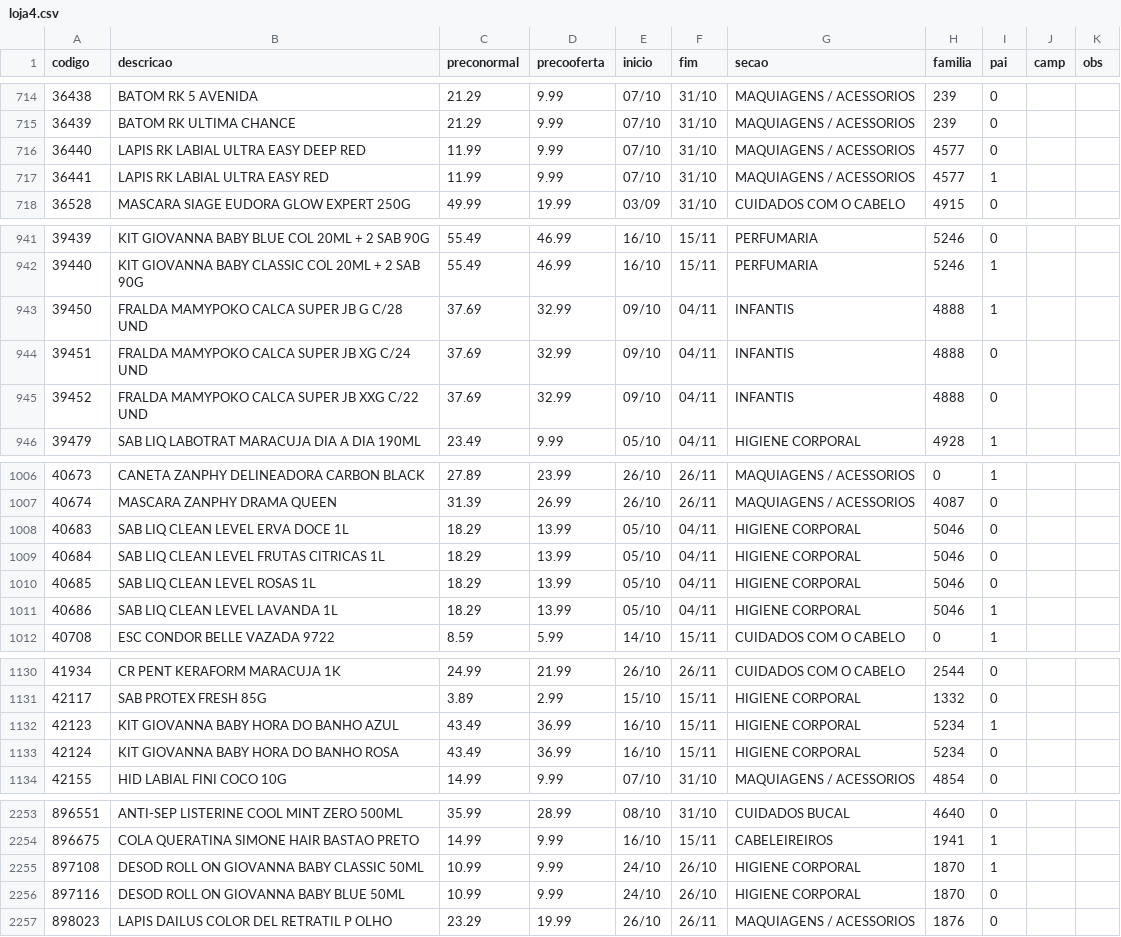
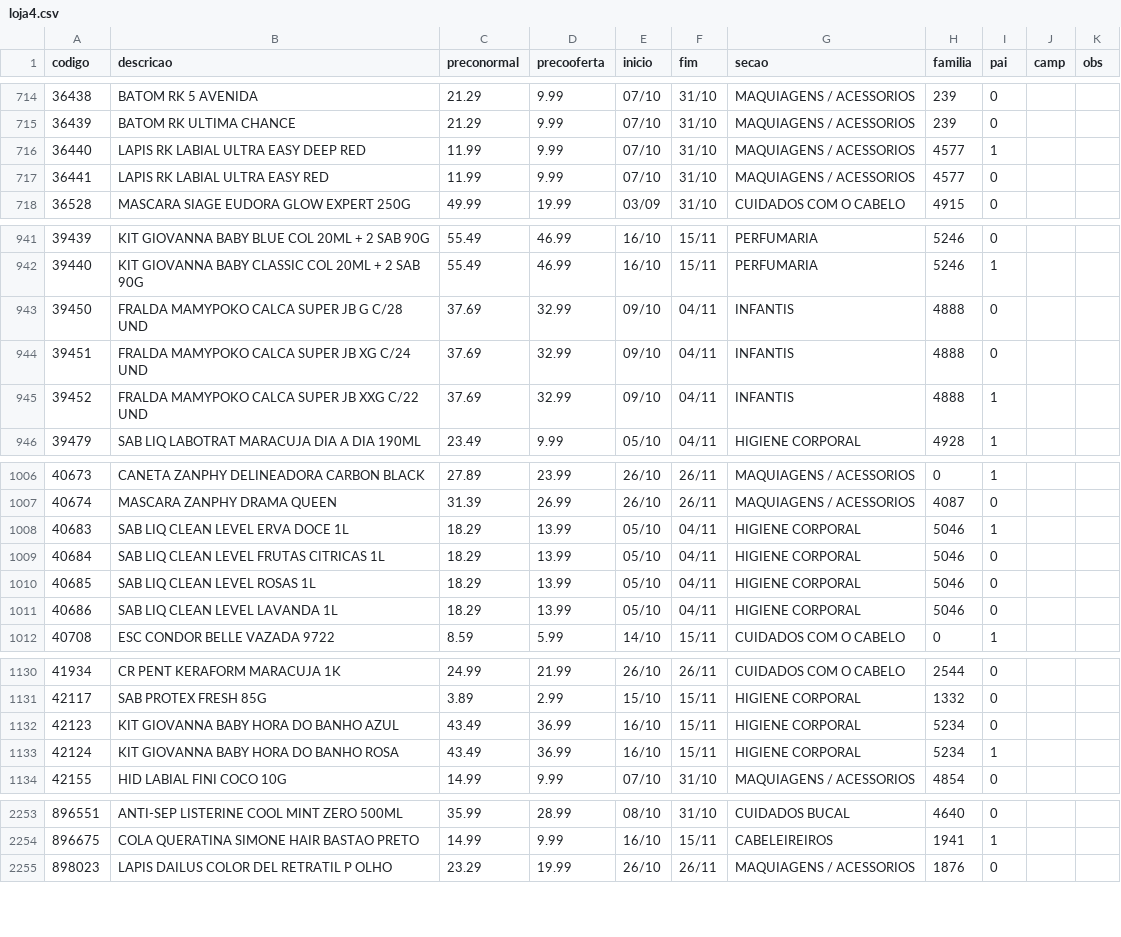
Before and after one commit to luciano504/placas, a CSV file: data/loja4.csv, drawn as a sheet; only a part is shown, gaps mark what is left out; the diff covers the shown part only.

```diff
--- a/data/loja4.csv
+++ b/data/loja4.csv
@@ -715,4 +715,4 @@ codigo,descricao,preconormal,precooferta,inicio,fim,secao,familia,pai,camp,obs
 36439,BATOM RK ULTIMA CHANCE,21.29,9.99,07/10,31/10,MAQUIAGENS / ACESSORIOS,239,0,,
-36440,LAPIS RK LABIAL ULTRA EASY DEEP RED,11.99,9.99,07/10,31/10,MAQUIAGENS / ACESSORIOS,4577,0,,
-36441,LAPIS RK LABIAL ULTRA EASY RED,11.99,9.99,07/10,31/10,MAQUIAGENS / ACESSORIOS,4577,1,,
+36440,LAPIS RK LABIAL ULTRA EASY DEEP RED,11.99,9.99,07/10,31/10,MAQUIAGENS / ACESSORIOS,4577,1,,
+36441,LAPIS RK LABIAL ULTRA EASY RED,11.99,9.99,07/10,31/10,MAQUIAGENS / ACESSORIOS,4577,0,,
 36528,MASCARA SIAGE EUDORA GLOW EXPERT 250G,49.99,19.99,03/09,31/10,CUIDADOS COM O CABELO,4915,0,,
@@ -942,5 +942,5 @@ codigo,descricao,preconormal,precooferta,inicio,fim,secao,familia,pai,camp,obs
 39440,KIT GIOVANNA BABY CLASSIC COL 20ML + 2 SAB 90G,55.49,46.99,16/10,15/11,PERFUMARIA,5246,1,,
-39450,FRALDA MAMYPOKO CALCA SUPER JB G C/28 UND,37.69,32.99,09/10,04/11,INFANTIS,4888,1,,
+39450,FRALDA MAMYPOKO CALCA SUPER JB G C/28 UND,37.69,32.99,09/10,04/11,INFANTIS,4888,0,,
 39451,FRALDA MAMYPOKO CALCA SUPER JB XG C/24 UND,37.69,32.99,09/10,04/11,INFANTIS,4888,0,,
-39452,FRALDA MAMYPOKO CALCA SUPER JB XXG C/22 UND,37.69,32.99,09/10,04/11,INFANTIS,4888,0,,
+39452,FRALDA MAMYPOKO CALCA SUPER JB XXG C/22 UND,37.69,32.99,09/10,04/11,INFANTIS,4888,1,,
 39479,SAB LIQ LABOTRAT MARACUJA DIA A DIA 190ML,23.49,9.99,05/10,04/11,HIGIENE CORPORAL,4928,1,,
@@ -1007,6 +1007,6 @@ codigo,descricao,preconormal,precooferta,inicio,fim,secao,familia,pai,camp,obs
 40674,MASCARA ZANPHY DRAMA QUEEN,31.39,26.99,26/10,26/11,MAQUIAGENS / ACESSORIOS,4087,0,,
-40683,SAB LIQ CLEAN LEVEL ERVA DOCE 1L,18.29,13.99,05/10,04/11,HIGIENE CORPORAL,5046,0,,
+40683,SAB LIQ CLEAN LEVEL ERVA DOCE 1L,18.29,13.99,05/10,04/11,HIGIENE CORPORAL,5046,1,,
 40684,SAB LIQ CLEAN LEVEL FRUTAS CITRICAS 1L,18.29,13.99,05/10,04/11,HIGIENE CORPORAL,5046,0,,
 40685,SAB LIQ CLEAN LEVEL ROSAS 1L,18.29,13.99,05/10,04/11,HIGIENE CORPORAL,5046,0,,
-40686,SAB LIQ CLEAN LEVEL LAVANDA 1L,18.29,13.99,05/10,04/11,HIGIENE CORPORAL,5046,1,,
+40686,SAB LIQ CLEAN LEVEL LAVANDA 1L,18.29,13.99,05/10,04/11,HIGIENE CORPORAL,5046,0,,
 40708,ESC CONDOR BELLE VAZADA 9722,8.59,5.99,14/10,15/11,CUIDADOS COM O CABELO,0,1,,
@@ -1131,4 +1131,4 @@ codigo,descricao,preconormal,precooferta,inicio,fim,secao,familia,pai,camp,obs
 42117,SAB PROTEX FRESH 85G,3.89,2.99,15/10,15/11,HIGIENE CORPORAL,1332,0,,
-42123,KIT GIOVANNA BABY HORA DO BANHO AZUL,43.49,36.99,16/10,15/11,HIGIENE CORPORAL,5234,1,,
-42124,KIT GIOVANNA BABY HORA DO BANHO ROSA,43.49,36.99,16/10,15/11,HIGIENE CORPORAL,5234,0,,
+42123,KIT GIOVANNA BABY HORA DO BANHO AZUL,43.49,36.99,16/10,15/11,HIGIENE CORPORAL,5234,0,,
+42124,KIT GIOVANNA BABY HORA DO BANHO ROSA,43.49,36.99,16/10,15/11,HIGIENE CORPORAL,5234,1,,
 42155,HID LABIAL FINI COCO 10G,14.99,9.99,07/10,31/10,MAQUIAGENS / ACESSORIOS,4854,0,,
@@ -2254,4 +2254,2 @@ codigo,descricao,preconormal,precooferta,inicio,fim,secao,familia,pai,camp,obs
 896675,COLA QUERATINA SIMONE HAIR BASTAO PRETO,14.99,9.99,16/10,15/11,CABELEIREIROS,1941,1,,
-897108,DESOD ROLL ON GIOVANNA BABY CLASSIC 50ML,10.99,9.99,24/10,26/10,HIGIENE CORPORAL,1870,1,,
-897116,DESOD ROLL ON GIOVANNA BABY BLUE 50ML,10.99,9.99,24/10,26/10,HIGIENE CORPORAL,1870,0,,
 898023,LAPIS DAILUS COLOR DEL RETRATIL P OLHO,23.29,19.99,26/10,26/11,MAQUIAGENS / ACESSORIOS,1876,0,,
```
Also changed, not shown: 10 edited cells elsewhere in this file, data/loja1.csv, data/loja2.csv, 6 other files.
